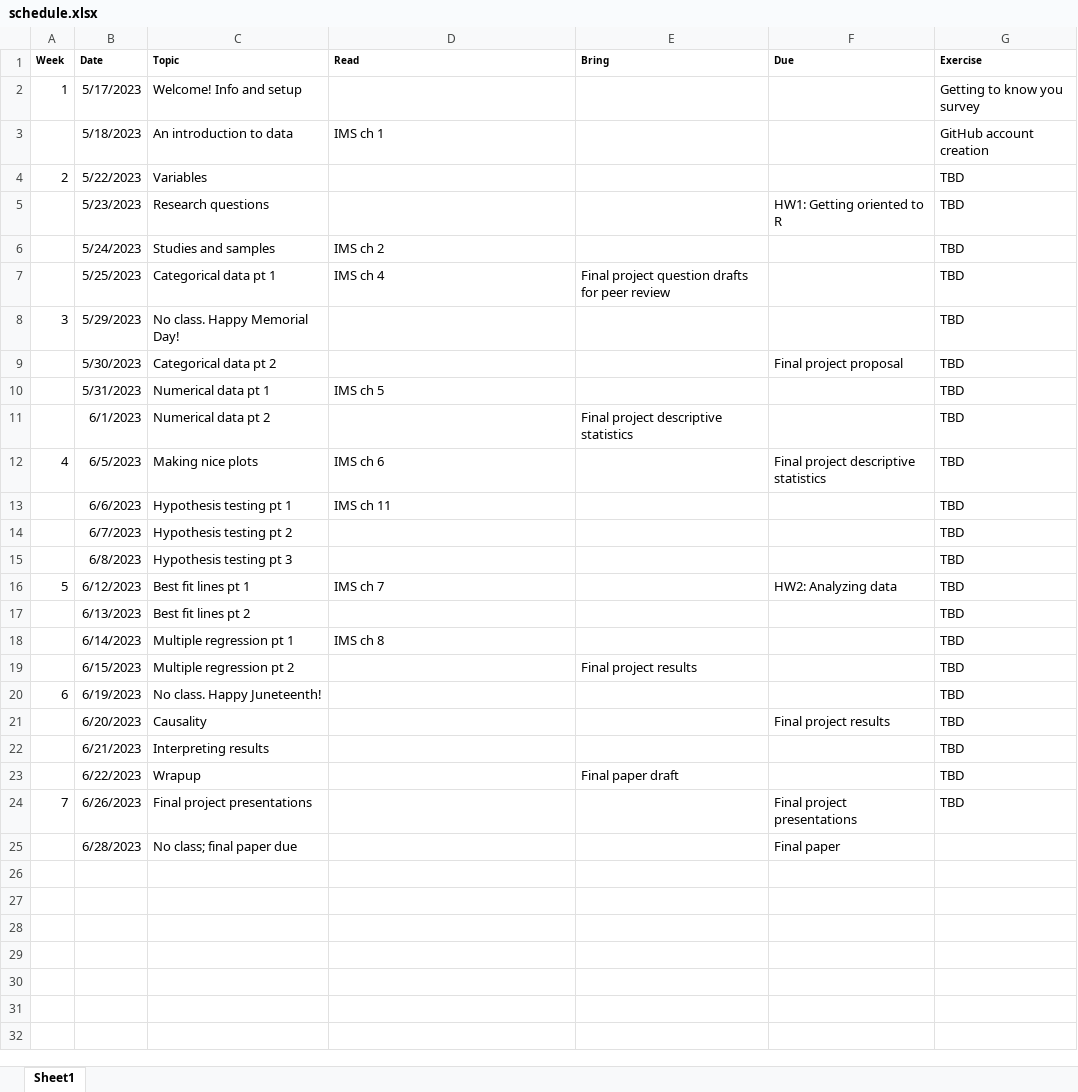
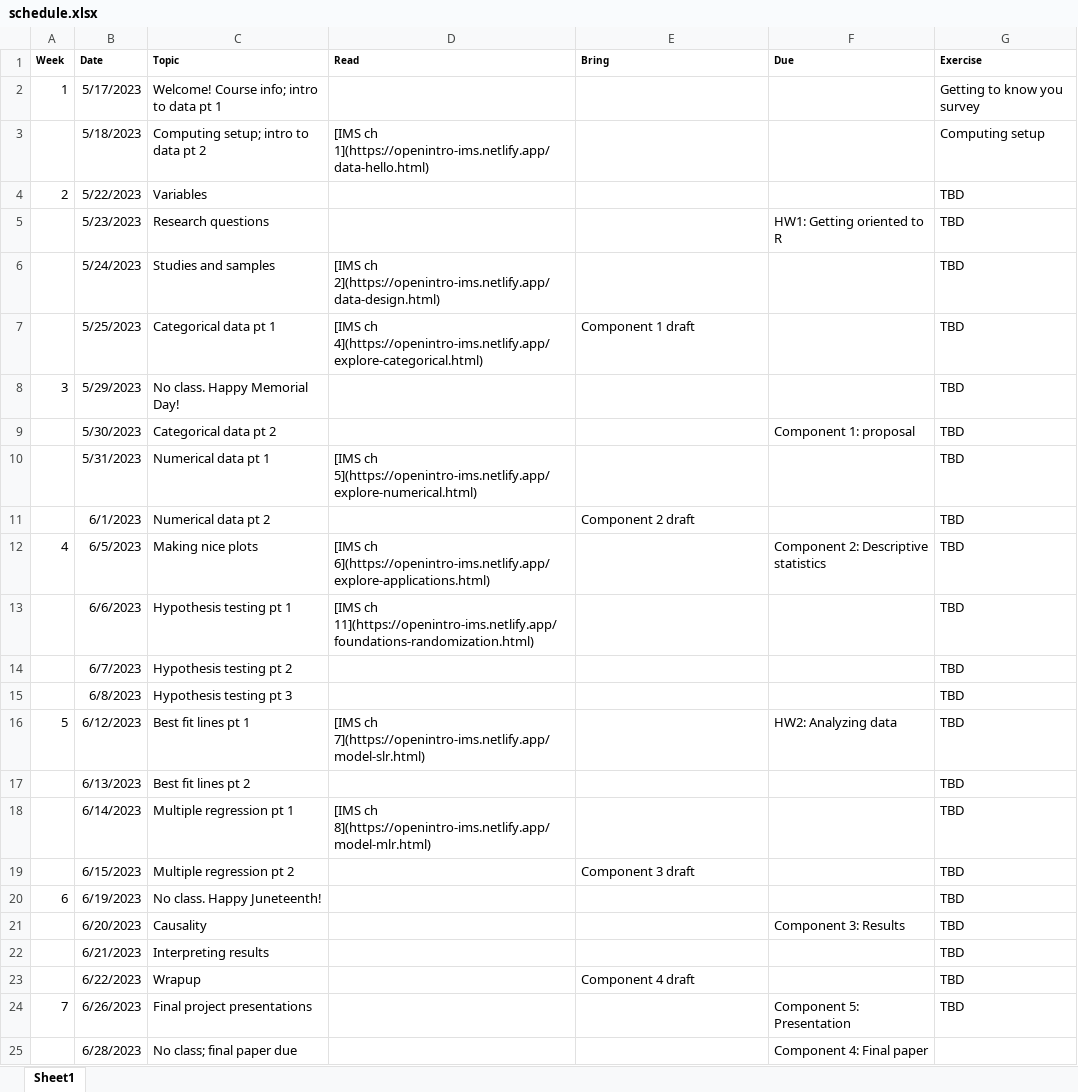
Before and after one commit to soc333-sum24/soc333-sum24.github.io, an Excel workbook: schedule.xlsx, sheet Sheet1, drawn as a sheet; values as stored, in another font and other column widths than the file's, no borders; the diff names each change by its address in the sheet, - before the commit and + after, or states it on an @@ line.

```diff
--- a/schedule.xlsx (sheet Sheet1)
+++ b/schedule.xlsx (sheet Sheet1)
-C2 (Topic): Welcome! Info and setup
+C2 (Topic): Welcome! Course info; intro to data pt 1
-C3 (Topic): An introduction to data
+C3 (Topic): Computing setup; intro to data pt 2
-D3 (Read): IMS ch 1
+D3 (Read): [IMS ch 1](https://openintro-ims.netlify.app/data-hello.html)
-G3 (Exercise): GitHub account creation
+G3 (Exercise): Computing setup
-D6 (Read): IMS ch 2
+D6 (Read): [IMS ch 2](https://openintro-ims.netlify.app/data-design.html)
-D7 (Read): IMS ch 4
+D7 (Read): [IMS ch 4](https://openintro-ims.netlify.app/explore-categorical.html)
-E7 (Bring): Final project question drafts for peer review
+E7 (Bring): Component 1 draft
-F9 (Due): Final project proposal
+F9 (Due): Component 1: proposal
-D10 (Read): IMS ch 5
+D10 (Read): [IMS ch 5](https://openintro-ims.netlify.app/explore-numerical.html)
-E11 (Bring): Final project descriptive statistics
+E11 (Bring): Component 2 draft
-D12 (Read): IMS ch 6
+D12 (Read): [IMS ch 6](https://openintro-ims.netlify.app/explore-applications.html)
-F12 (Due): Final project descriptive statistics
+F12 (Due): Component 2: Descriptive statistics
-D13 (Read): IMS ch 11
+D13 (Read): [IMS ch 11](https://openintro-ims.netlify.app/foundations-randomization.html)
-D16 (Read): IMS ch 7
+D16 (Read): [IMS ch 7](https://openintro-ims.netlify.app/model-slr.html)
-D18 (Read): IMS ch 8
+D18 (Read): [IMS ch 8](https://openintro-ims.netlify.app/model-mlr.html)
-E19 (Bring): Final project results
+E19 (Bring): Component 3 draft
-F21 (Due): Final project results
+F21 (Due): Component 3: Results
-E23 (Bring): Final paper draft
+E23 (Bring): Component 4 draft
-F24 (Due): Final project presentations
+F24 (Due): Component 5: Presentation
-F25 (Due): Final paper
+F25 (Due): Component 4: Final paper
```
Also changed, not shown: 53 other files.
